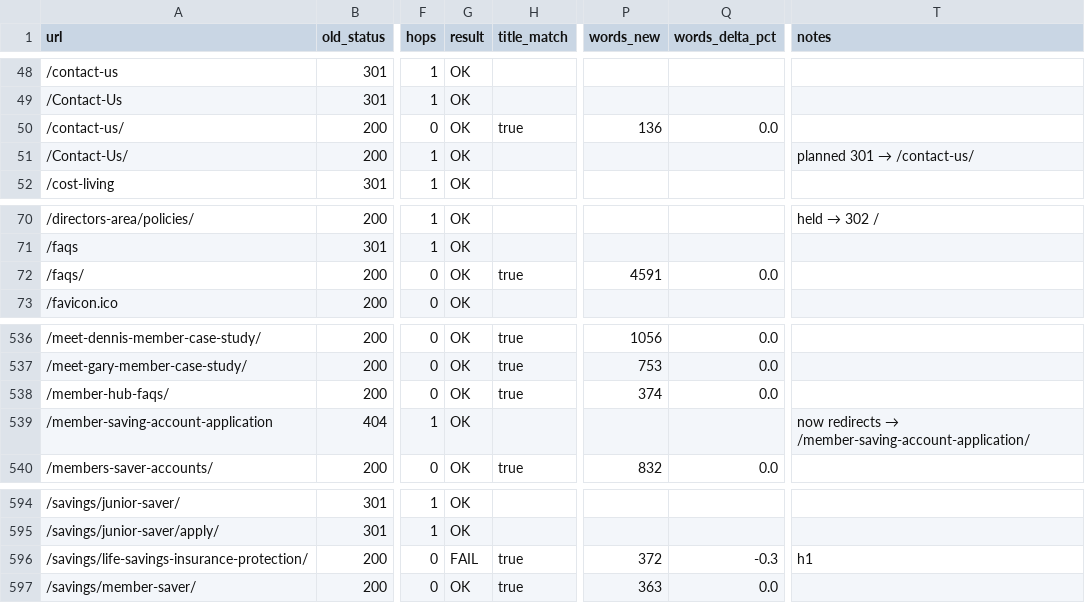
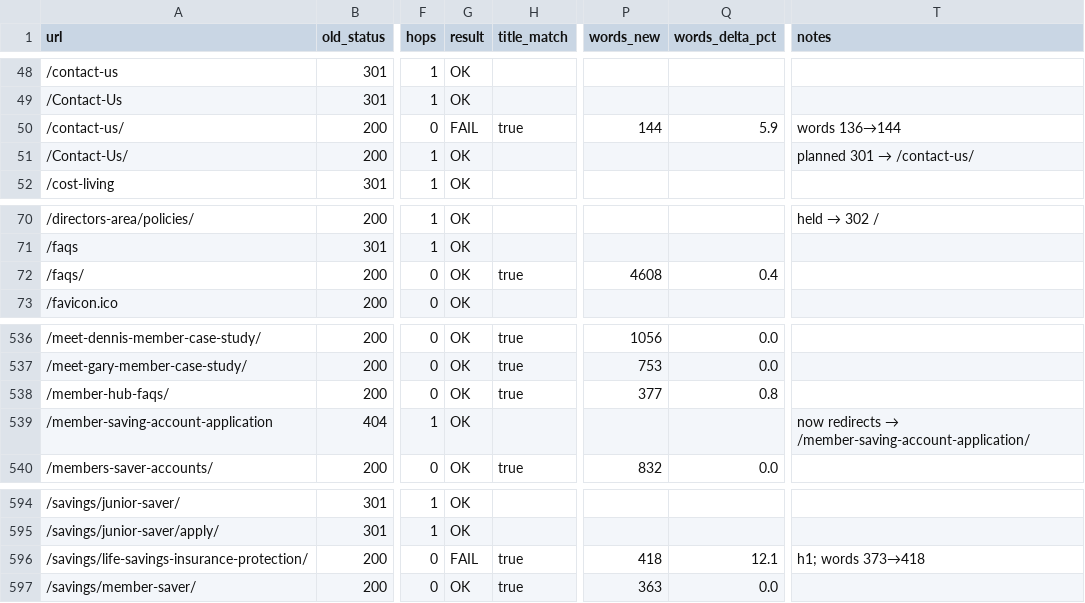
Before and after one commit to jimcreditcanary/gmb, a CSV file: audit/regression.csv, drawn as a sheet; only a part is shown, gaps mark what is left out; the diff covers the shown part only; the diff names each change by its address in the sheet, - before the commit and + after, or states it on an @@ line.

```diff
--- a/audit/regression.csv
+++ b/audit/regression.csv
-G50 (result): OK
+G50 (result): FAIL
-P50 (words_new): 136
+P50 (words_new): 144
-Q50 (words_delta_pct): 0.0
+Q50 (words_delta_pct): 5.9
-T50 (notes): (empty)
+T50 (notes): words 136→144
-P72 (words_new): 4591
+P72 (words_new): 4608
-Q72 (words_delta_pct): 0.0
+Q72 (words_delta_pct): 0.4
-P538 (words_new): 374
+P538 (words_new): 377
-Q538 (words_delta_pct): 0.0
+Q538 (words_delta_pct): 0.8
-P596 (words_new): 372
+P596 (words_new): 418
-Q596 (words_delta_pct): -0.3
+Q596 (words_delta_pct): 12.1
-T596 (notes): h1
+T596 (notes): h1; words 373→418
```
Also changed, not shown: 36 edited cells elsewhere in this file, 44 other files.
